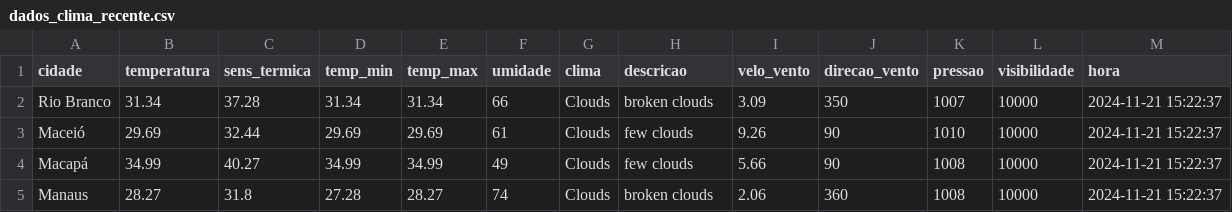
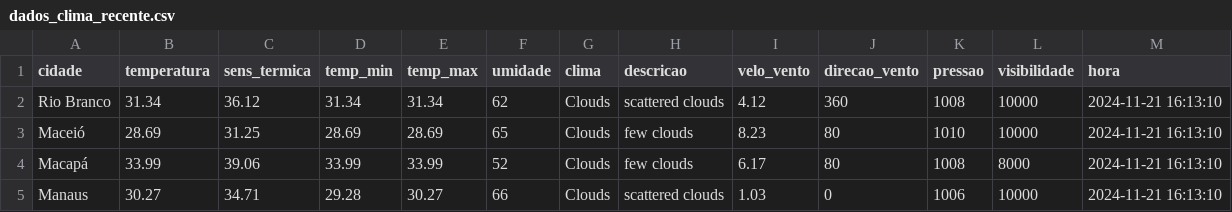
Before and after one commit to ThFenrir/integradorClimaDados, a CSV file: dados_clima_recente.csv, drawn as a sheet; only a part is shown; the diff covers the shown part only.

```diff
--- a/dados_clima_recente.csv
+++ b/dados_clima_recente.csv
@@ -1,5 +1,5 @@
 cidade,temperatura,sens_termica,temp_min,temp_max,umidade,clima,descricao,velo_vento,direcao_vento,pressao,visibilidade,hora
-Rio Branco,31.34,37.28,31.34,31.34,66,Clouds,broken clouds,3.09,350,1007,10000,2024-11-21 15:22:37
-Maceió,29.69,32.44,29.69,29.69,61,Clouds,few clouds,9.26,90,1010,10000,2024-11-21 15:22:37
-Macapá,34.99,40.27,34.99,34.99,49,Clouds,few clouds,5.66,90,1008,10000,2024-11-21 15:22:37
-Manaus,28.27,31.8,27.28,28.27,74,Clouds,broken clouds,2.06,360,1008,10000,2024-11-21 15:22:37
+Rio Branco,31.34,36.12,31.34,31.34,62,Clouds,scattered clouds,4.12,360,1008,10000,2024-11-21 16:13:10
+Maceió,28.69,31.25,28.69,28.69,65,Clouds,few clouds,8.23,80,1010,10000,2024-11-21 16:13:10
+Macapá,33.99,39.06,33.99,33.99,52,Clouds,few clouds,6.17,80,1008,8000,2024-11-21 16:13:10
+Manaus,30.27,34.71,29.28,30.27,66,Clouds,scattered clouds,1.03,0,1006,10000,2024-11-21 16:13:10
```
Also changed, not shown: 165 edited cells elsewhere in this file.
